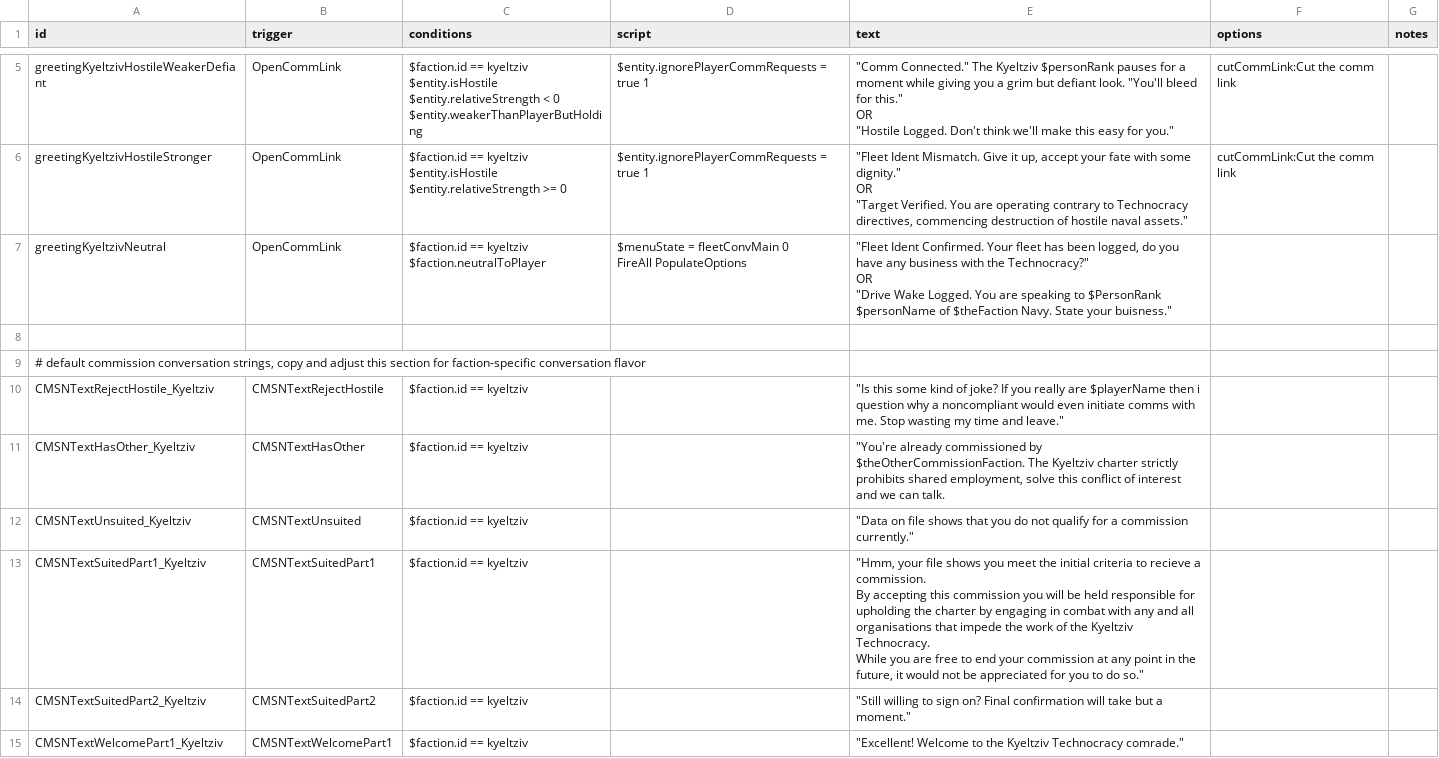
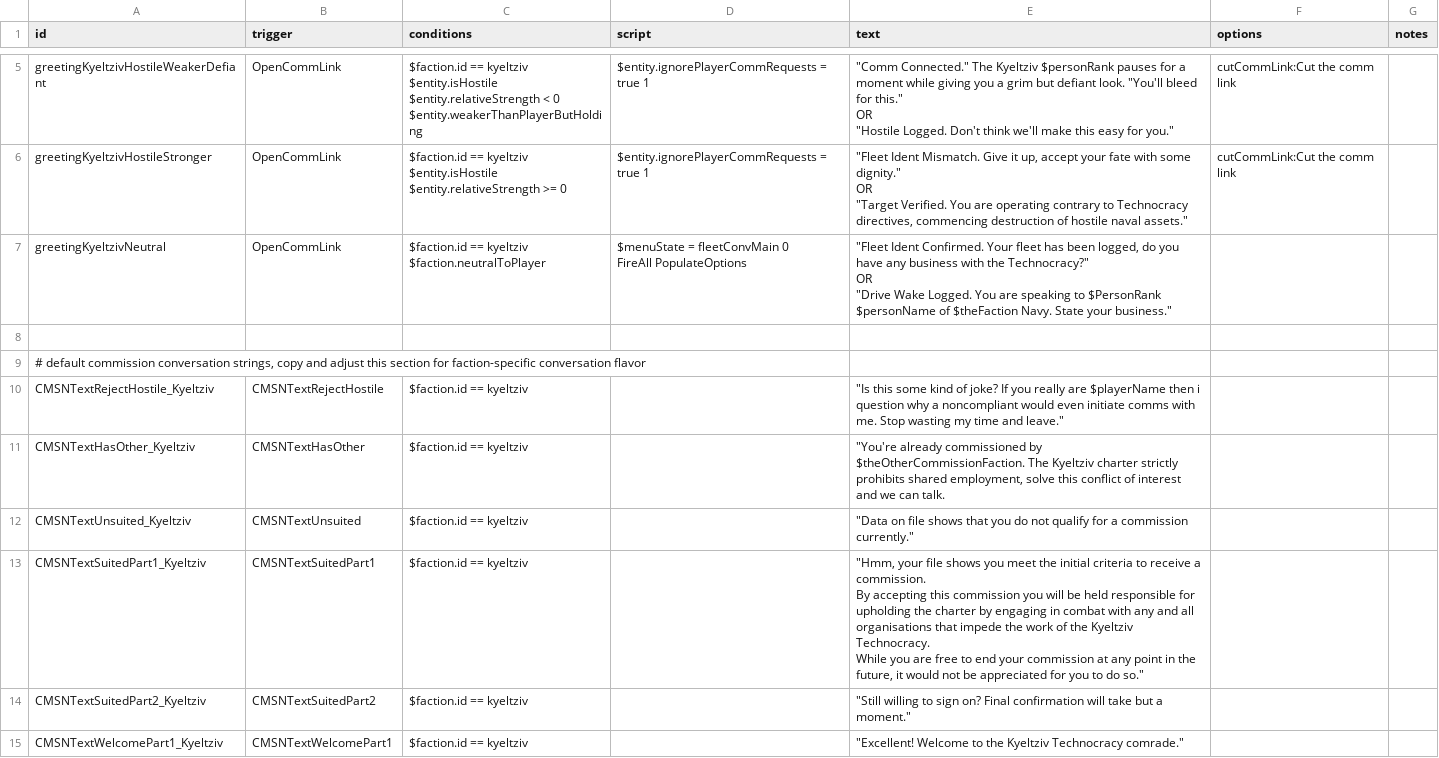
Before and after one commit to Bare-Poles/Kyeltziv-Technocracy, a CSV file: data/campaign/rules.csv, drawn as a sheet; only a part is shown, gaps mark what is left out.

```diff
--- a/data/campaign/rules.csv
+++ b/data/campaign/rules.csv
@@ -25,7 +25,7 @@ OR
 ""Target Verified. You are operating contrary to Technocracy directives, commencing destruction of hostile naval assets.""",cutCommLink:Cut the comm link,
-greetingKyeltzivNeutral,OpenCommLink,"$faction.id == kyeltziv
-$faction.neutralToPlayer","$menuState = fleetConvMain 0
-FireAll PopulateOptions","""Fleet Ident Confirmed. Your fleet has been logged, do you have any business with the Technocracy?""
-OR
-""Drive Wake Logged. You are speaking to $PersonRank $personName of $theFaction Navy. State your buisness.""",,
+greetingKyeltzivNeutral,OpenCommLink,"$faction.id == kyeltziv
+$faction.neutralToPlayer","$menuState = fleetConvMain 0
+FireAll PopulateOptions","""Fleet Ident Confirmed. Your fleet has been logged, do you have any business with the Technocracy?""
+OR
+""Drive Wake Logged. You are speaking to $PersonRank $personName of $theFaction Navy. State your business.""",,
 ,,,,,,
@@ -35,7 +35,7 @@ CMSNTextHasOther_Kyeltziv,CMSNTextHasOther,$faction.id == kyeltziv,,"""You're al
 CMSNTextUnsuited_Kyeltziv,CMSNTextUnsuited,$faction.id == kyeltziv,,"""Data on file shows that you do not qualify for a commission currently.""",,
-CMSNTextSuitedPart1_Kyeltziv,CMSNTextSuitedPart1,$faction.id == kyeltziv,,"""Hmm, your file shows you meet the initial criteria to recieve a commission.
-
-By accepting this commission you will be held responsible for upholding the charter by engaging in combat with any and all organisations that impede the work of the Kyeltziv Technocracy.
-
-While you are free to end your commission at any point in the future, it would not be appreciated for you to do so.""",,
+CMSNTextSuitedPart1_Kyeltziv,CMSNTextSuitedPart1,$faction.id == kyeltziv,,"""Hmm, your file shows you meet the initial criteria to receive a commission.
+
+By accepting this commission you will be held responsible for upholding the charter by engaging in combat with any and all organisations that impede the work of the Kyeltziv Technocracy.
+
+While you are free to end your commission at any point in the future, it would not be appreciated for you to do so.""",,
 CMSNTextSuitedPart2_Kyeltziv,CMSNTextSuitedPart2,$faction.id == kyeltziv,,"""Still willing to sign on? Final confirmation will take but a moment.""",,
```
Also changed, not shown: data/hullmods/hull_mods.csv, data/strings/descriptions.csv.
